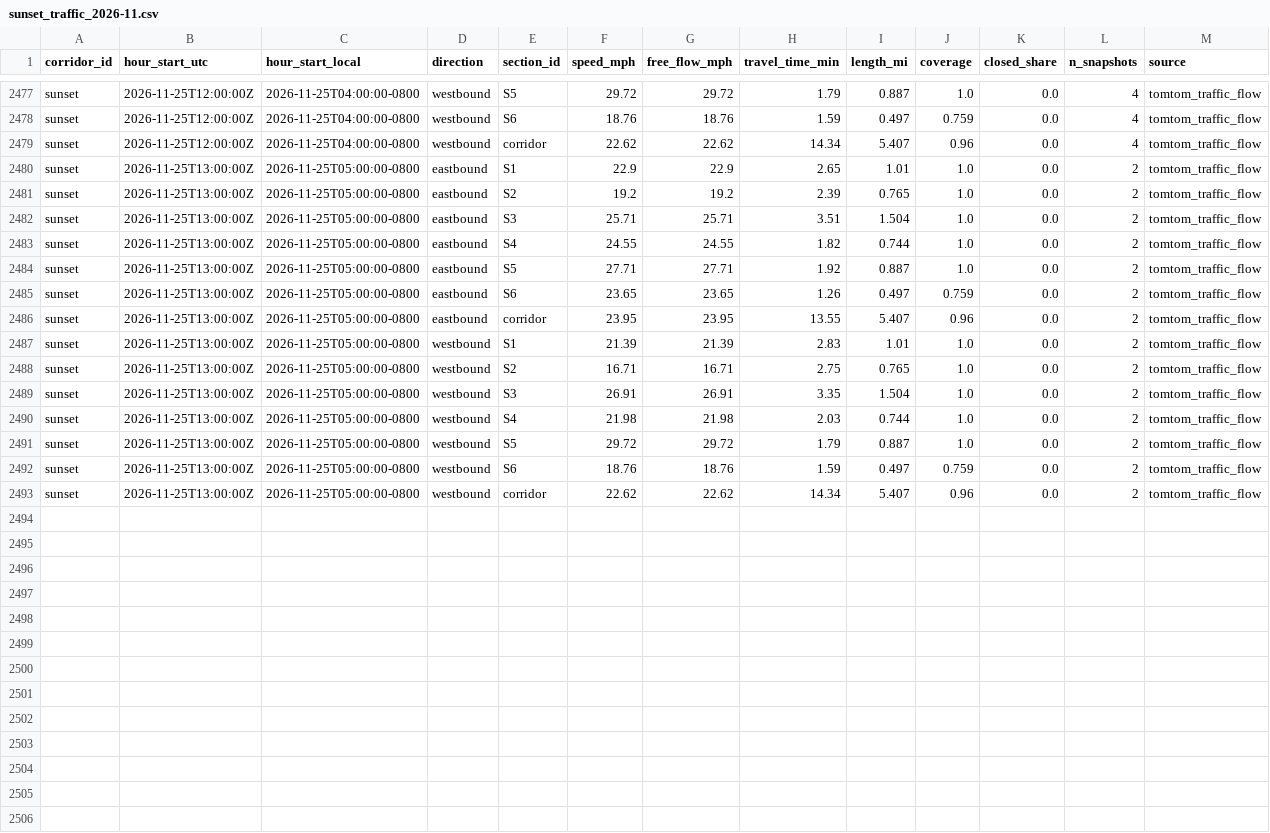
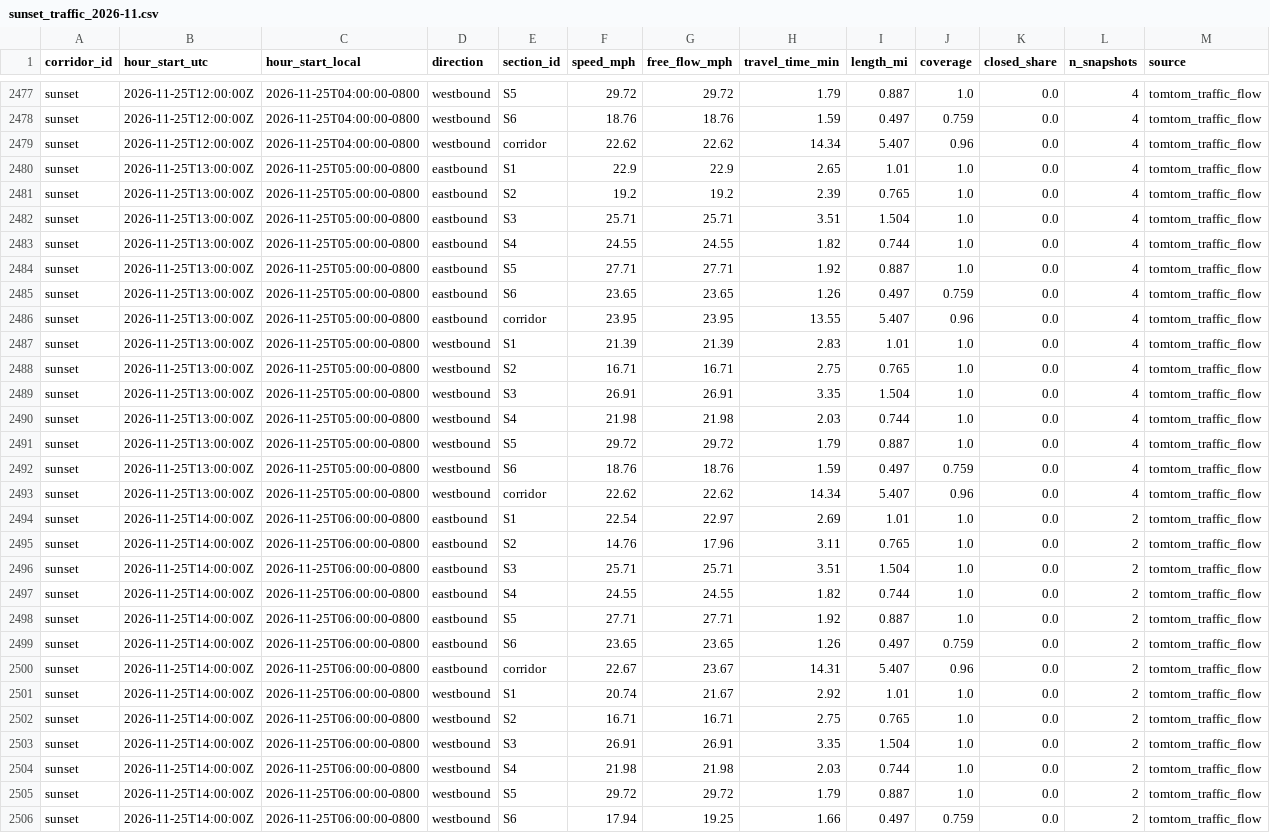
Before and after one commit to here/aviary, a CSV file: data/corridors/sunset/traffic/sunset_traffic_2026-11.csv, drawn as a sheet; only a part is shown, gaps mark what is left out; the diff covers the shown part only.

```diff
--- a/data/corridors/sunset/traffic/sunset_traffic_2026-11.csv
+++ b/data/corridors/sunset/traffic/sunset_traffic_2026-11.csv
@@ -2479,15 +2479,28 @@ sunset,2026-11-25T12:00:00Z,2026-11-25T04:00:00-0800,westbound,S6,18.76,18.76,1.
 sunset,2026-11-25T12:00:00Z,2026-11-25T04:00:00-0800,westbound,corridor,22.62,22.62,14.34,5.407,0.96,0.0,4,tomtom_traffic_flow
-sunset,2026-11-25T13:00:00Z,2026-11-25T05:00:00-0800,eastbound,S1,22.9,22.9,2.65,1.01,1.0,0.0,2,tomtom_traffic_flow
-sunset,2026-11-25T13:00:00Z,2026-11-25T05:00:00-0800,eastbound,S2,19.2,19.2,2.39,0.765,1.0,0.0,2,tomtom_traffic_flow
-sunset,2026-11-25T13:00:00Z,2026-11-25T05:00:00-0800,eastbound,S3,25.71,25.71,3.51,1.504,1.0,0.0,2,tomtom_traffic_flow
-sunset,2026-11-25T13:00:00Z,2026-11-25T05:00:00-0800,eastbound,S4,24.55,24.55,1.82,0.744,1.0,0.0,2,tomtom_traffic_flow
-sunset,2026-11-25T13:00:00Z,2026-11-25T05:00:00-0800,eastbound,S5,27.71,27.71,1.92,0.887,1.0,0.0,2,tomtom_traffic_flow
-sunset,2026-11-25T13:00:00Z,2026-11-25T05:00:00-0800,eastbound,S6,23.65,23.65,1.26,0.497,0.759,0.0,2,tomtom_traffic_flow
-sunset,2026-11-25T13:00:00Z,2026-11-25T05:00:00-0800,eastbound,corridor,23.95,23.95,13.55,5.407,0.96,0.0,2,tomtom_traffic_flow
-sunset,2026-11-25T13:00:00Z,2026-11-25T05:00:00-0800,westbound,S1,21.39,21.39,2.83,1.01,1.0,0.0,2,tomtom_traffic_flow
-sunset,2026-11-25T13:00:00Z,2026-11-25T05:00:00-0800,westbound,S2,16.71,16.71,2.75,0.765,1.0,0.0,2,tomtom_traffic_flow
-sunset,2026-11-25T13:00:00Z,2026-11-25T05:00:00-0800,westbound,S3,26.91,26.91,3.35,1.504,1.0,0.0,2,tomtom_traffic_flow
-sunset,2026-11-25T13:00:00Z,2026-11-25T05:00:00-0800,westbound,S4,21.98,21.98,2.03,0.744,1.0,0.0,2,tomtom_traffic_flow
-sunset,2026-11-25T13:00:00Z,2026-11-25T05:00:00-0800,westbound,S5,29.72,29.72,1.79,0.887,1.0,0.0,2,tomtom_traffic_flow
-sunset,2026-11-25T13:00:00Z,2026-11-25T05:00:00-0800,westbound,S6,18.76,18.76,1.59,0.497,0.759,0.0,2,tomtom_traffic_flow
-sunset,2026-11-25T13:00:00Z,2026-11-25T05:00:00-0800,westbound,corridor,22.62,22.62,14.34,5.407,0.96,0.0,2,tomtom_traffic_flow
+sunset,2026-11-25T13:00:00Z,2026-11-25T05:00:00-0800,eastbound,S1,22.9,22.9,2.65,1.01,1.0,0.0,4,tomtom_traffic_flow
+sunset,2026-11-25T13:00:00Z,2026-11-25T05:00:00-0800,eastbound,S2,19.2,19.2,2.39,0.765,1.0,0.0,4,tomtom_traffic_flow
+sunset,2026-11-25T13:00:00Z,2026-11-25T05:00:00-0800,eastbound,S3,25.71,25.71,3.51,1.504,1.0,0.0,4,tomtom_traffic_flow
+sunset,2026-11-25T13:00:00Z,2026-11-25T05:00:00-0800,eastbound,S4,24.55,24.55,1.82,0.744,1.0,0.0,4,tomtom_traffic_flow
+sunset,2026-11-25T13:00:00Z,2026-11-25T05:00:00-0800,eastbound,S5,27.71,27.71,1.92,0.887,1.0,0.0,4,tomtom_traffic_flow
+sunset,2026-11-25T13:00:00Z,2026-11-25T05:00:00-0800,eastbound,S6,23.65,23.65,1.26,0.497,0.759,0.0,4,tomtom_traffic_flow
+sunset,2026-11-25T13:00:00Z,2026-11-25T05:00:00-0800,eastbound,corridor,23.95,23.95,13.55,5.407,0.96,0.0,4,tomtom_traffic_flow
+sunset,2026-11-25T13:00:00Z,2026-11-25T05:00:00-0800,westbound,S1,21.39,21.39,2.83,1.01,1.0,0.0,4,tomtom_traffic_flow
+sunset,2026-11-25T13:00:00Z,2026-11-25T05:00:00-0800,westbound,S2,16.71,16.71,2.75,0.765,1.0,0.0,4,tomtom_traffic_flow
+sunset,2026-11-25T13:00:00Z,2026-11-25T05:00:00-0800,westbound,S3,26.91,26.91,3.35,1.504,1.0,0.0,4,tomtom_traffic_flow
+sunset,2026-11-25T13:00:00Z,2026-11-25T05:00:00-0800,westbound,S4,21.98,21.98,2.03,0.744,1.0,0.0,4,tomtom_traffic_flow
+sunset,2026-11-25T13:00:00Z,2026-11-25T05:00:00-0800,westbound,S5,29.72,29.72,1.79,0.887,1.0,0.0,4,tomtom_traffic_flow
+sunset,2026-11-25T13:00:00Z,2026-11-25T05:00:00-0800,westbound,S6,18.76,18.76,1.59,0.497,0.759,0.0,4,tomtom_traffic_flow
+sunset,2026-11-25T13:00:00Z,2026-11-25T05:00:00-0800,westbound,corridor,22.62,22.62,14.34,5.407,0.96,0.0,4,tomtom_traffic_flow
+sunset,2026-11-25T14:00:00Z,2026-11-25T06:00:00-0800,eastbound,S1,22.54,22.97,2.69,1.01,1.0,0.0,2,tomtom_traffic_flow
+sunset,2026-11-25T14:00:00Z,2026-11-25T06:00:00-0800,eastbound,S2,14.76,17.96,3.11,0.765,1.0,0.0,2,tomtom_traffic_flow
+sunset,2026-11-25T14:00:00Z,2026-11-25T06:00:00-0800,eastbound,S3,25.71,25.71,3.51,1.504,1.0,0.0,2,tomtom_traffic_flow
+sunset,2026-11-25T14:00:00Z,2026-11-25T06:00:00-0800,eastbound,S4,24.55,24.55,1.82,0.744,1.0,0.0,2,tomtom_traffic_flow
+sunset,2026-11-25T14:00:00Z,2026-11-25T06:00:00-0800,eastbound,S5,27.71,27.71,1.92,0.887,1.0,0.0,2,tomtom_traffic_flow
+sunset,2026-11-25T14:00:00Z,2026-11-25T06:00:00-0800,eastbound,S6,23.65,23.65,1.26,0.497,0.759,0.0,2,tomtom_traffic_flow
+sunset,2026-11-25T14:00:00Z,2026-11-25T06:00:00-0800,eastbound,corridor,22.67,23.67,14.31,5.407,0.96,0.0,2,tomtom_traffic_flow
+sunset,2026-11-25T14:00:00Z,2026-11-25T06:00:00-0800,westbound,S1,20.74,21.67,2.92,1.01,1.0,0.0,2,tomtom_traffic_flow
+sunset,2026-11-25T14:00:00Z,2026-11-25T06:00:00-0800,westbound,S2,16.71,16.71,2.75,0.765,1.0,0.0,2,tomtom_traffic_flow
+sunset,2026-11-25T14:00:00Z,2026-11-25T06:00:00-0800,westbound,S3,26.91,26.91,3.35,1.504,1.0,0.0,2,tomtom_traffic_flow
+sunset,2026-11-25T14:00:00Z,2026-11-25T06:00:00-0800,westbound,S4,21.98,21.98,2.03,0.744,1.0,0.0,2,tomtom_traffic_flow
+sunset,2026-11-25T14:00:00Z,2026-11-25T06:00:00-0800,westbound,S5,29.72,29.72,1.79,0.887,1.0,0.0,2,tomtom_traffic_flow
+sunset,2026-11-25T14:00:00Z,2026-11-25T06:00:00-0800,westbound,S6,17.94,19.25,1.66,0.497,0.759,0.0,2,tomtom_traffic_flow
```
Also changed, not shown: 1 added row elsewhere in this file, data/corridors/hollywood/observed/hollywood_observed_2026-11.csv, data/corridors/sunset/observed/sunset_focus_traversals_2026-11.csv, 13 other files.
